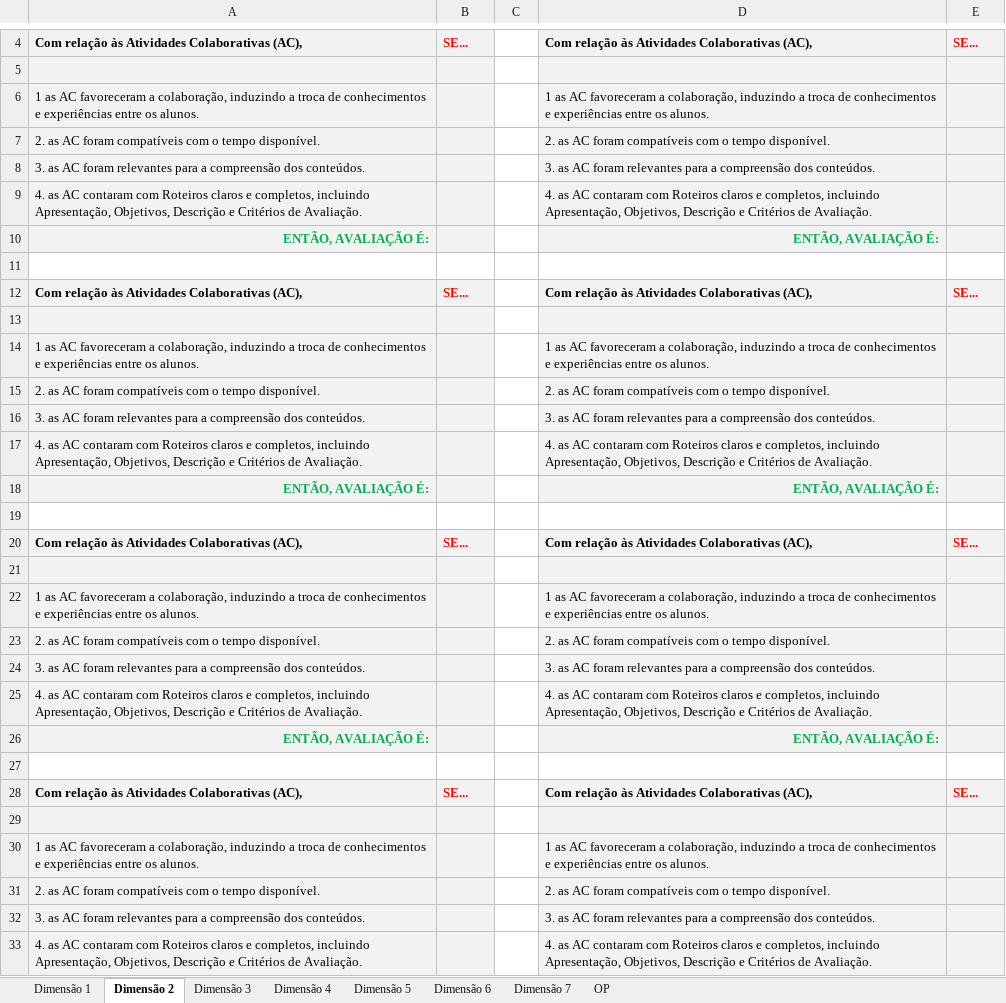
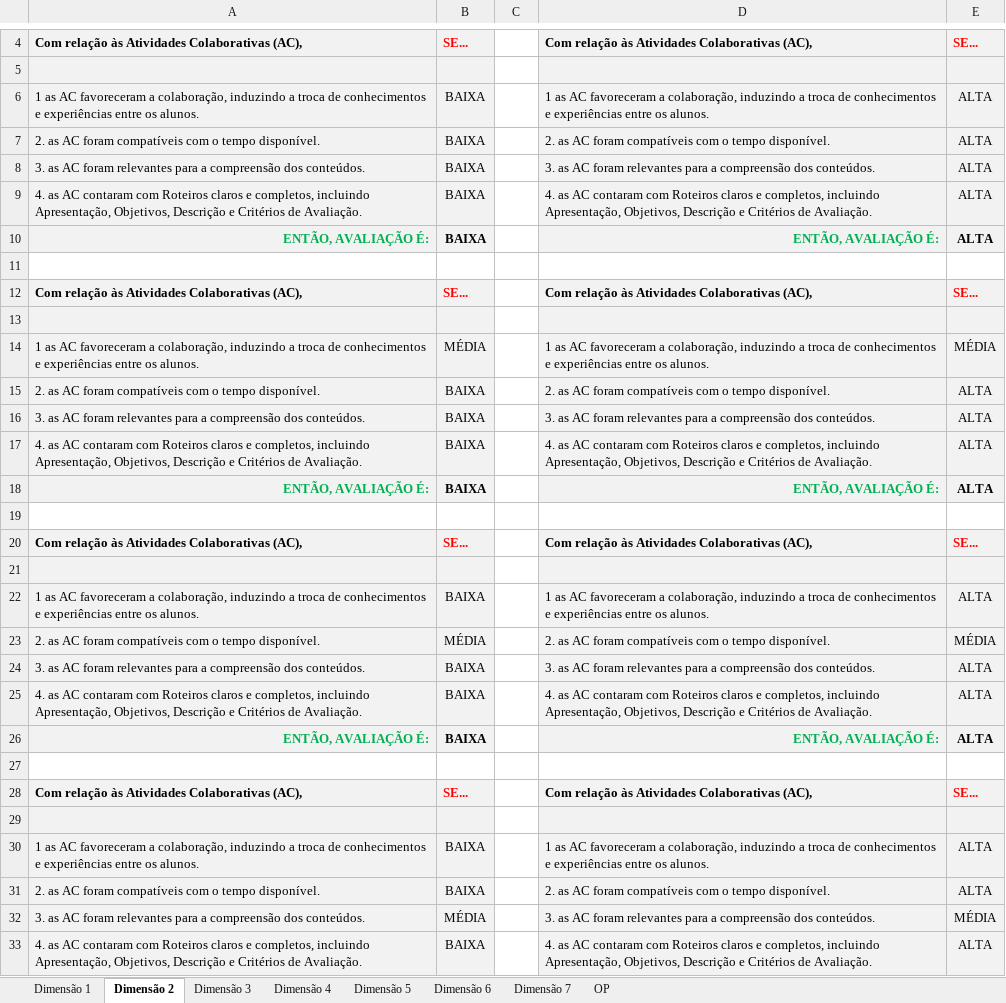
Before and after one commit to MatheusHonorato/tcc, an Excel workbook: REGRAS.xlsx, sheet Dimensão 2, drawn as a sheet; only a part is shown, gaps mark what is left out; values as stored, in another font and other column widths than the file's, no borders; the diff covers the shown part only; the diff names each change by its address in the sheet, - before the commit and + after, or states it on an @@ line.

```diff
--- a/REGRAS.xlsx (sheet Dimensão 2)
+++ b/REGRAS.xlsx (sheet Dimensão 2)
-B6:B10: (empty)
+B6:B10: BAIXA
-E6:E10: (empty)
+E6:E10: ALTA
-B14: (empty)
+B14: MÉDIA
-E14: (empty)
+E14: MÉDIA
-B15:B18: (empty)
+B15:B18: BAIXA
-E15:E18: (empty)
+E15:E18: ALTA
-B22: (empty)
+B22: BAIXA
-E22: (empty)
+E22: ALTA
-B23: (empty)
+B23: MÉDIA
-E23: (empty)
+E23: MÉDIA
-B24:B26: (empty)
+B24:B26: BAIXA
-E24:E26: (empty)
+E24:E26: ALTA
-B30:B31: (empty)
+B30:B31: BAIXA
-E30:E31: (empty)
+E30:E31: ALTA
-B32: (empty)
+B32: MÉDIA
-E32: (empty)
+E32: MÉDIA
-B33: (empty)
+B33: BAIXA
-E33: (empty)
+E33: ALTA
```
Also changed, not shown: 24 removed rows, 92 edited cells and cell formats elsewhere in this sheet, sheet Dimensão 3, sheet Dimensão 1, 1 other file.
